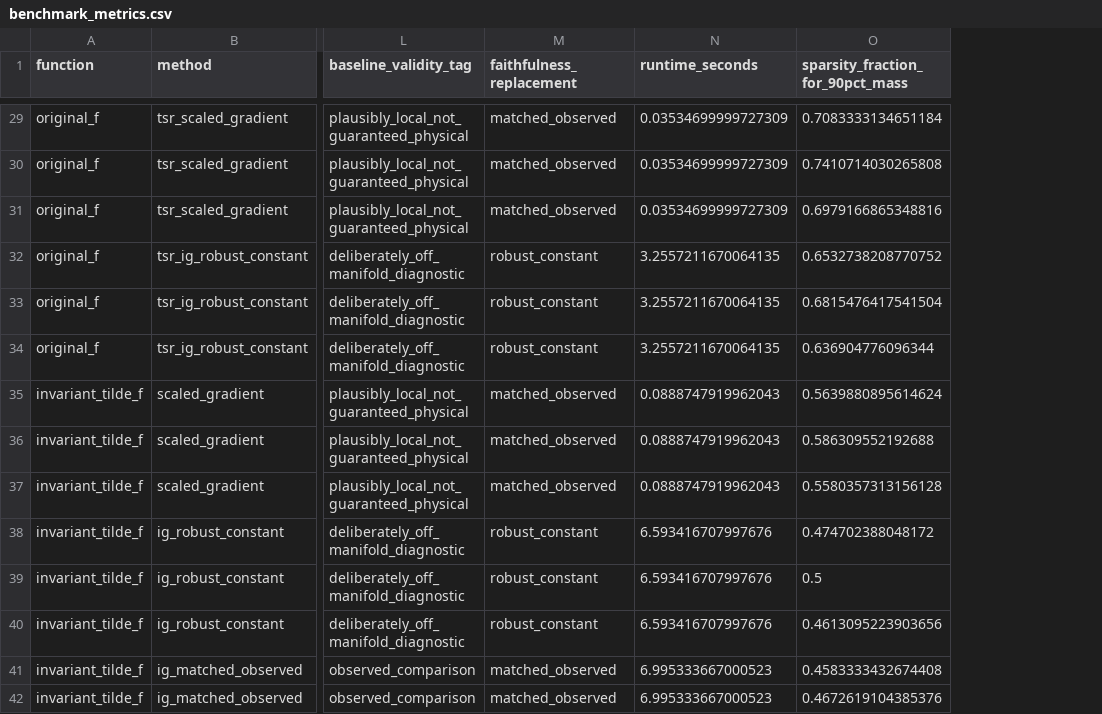
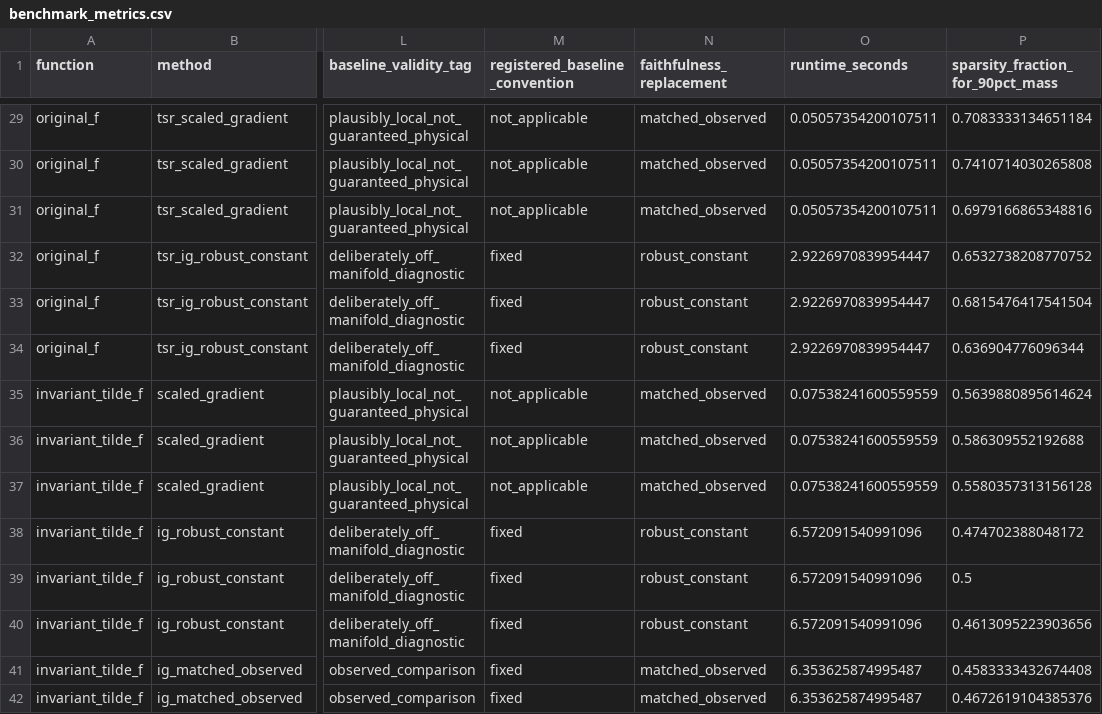
Before and after one commit to landreman/understanding_ITG_NN, a CSV file: reports/xai/S06a_artifacts/benchmark_metrics.csv, drawn as a sheet; only a part is shown, gaps mark what is left out; addresses are those after the commit; the diff covers the shown part only; the diff names each change by its address in the sheet, - before the commit and + after, or states it on an @@ line.

```diff
--- a/reports/xai/S06a_artifacts/benchmark_metrics.csv
+++ b/reports/xai/S06a_artifacts/benchmark_metrics.csv
+column M (registered_baseline_convention), rows 29-42: not_applicable | not_applicable | not_applicable | fixed | fixed | fixed | not_applicable | not_applicable | not_applicable | fixed | fixed | fixed | fixed | fixed
-O29:O31 (runtime_seconds): 0.03534699999727309
+O29:O31 (runtime_seconds): 0.05057354200107511
-O32:O34 (runtime_seconds): 3.2557211670064135
+O32:O34 (runtime_seconds): 2.9226970839954447
-O35:O37 (runtime_seconds): 0.0888747919962043
+O35:O37 (runtime_seconds): 0.07538241600559559
-O38:O40 (runtime_seconds): 6.593416707997676
+O38:O40 (runtime_seconds): 6.572091540991096
-O41:O42 (runtime_seconds): 6.995333667000523
+O41:O42 (runtime_seconds): 6.353625874995487
```
Also changed, not shown: 52 edited cells elsewhere in this file, reports/xai/S06a_artifacts/grouped_uncertainty.csv, 11 other files.
